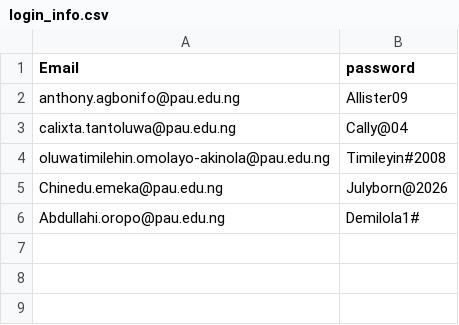
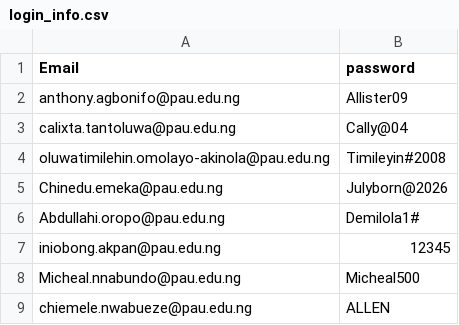
Before and after one commit to Anthony-the-guy/Student_council_dashboard, a CSV file: login_info.csv, drawn as a sheet; the diff names each change by its address in the sheet, - before the commit and + after, or states it on an @@ line.

Commit message:
Update

```diff
--- a/login_info.csv
+++ b/login_info.csv
+row 7: iniobong.akpan@pau.edu.ng | 12345
+row 8: Micheal.nnabundo@pau.edu.ng | Micheal500
+row 9: chiemele.nwabueze@pau.edu.ng | ALLEN
```
